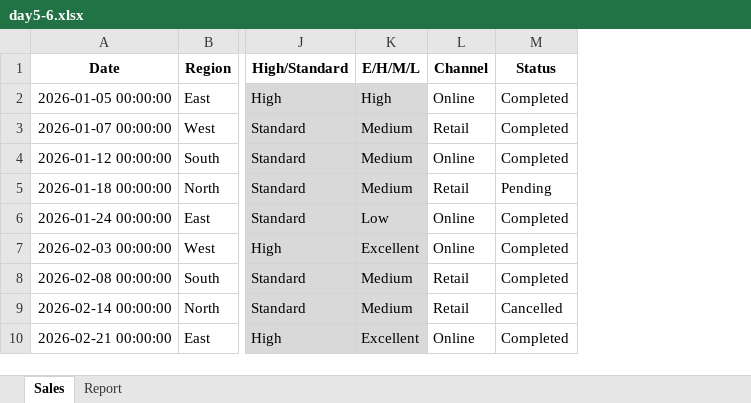
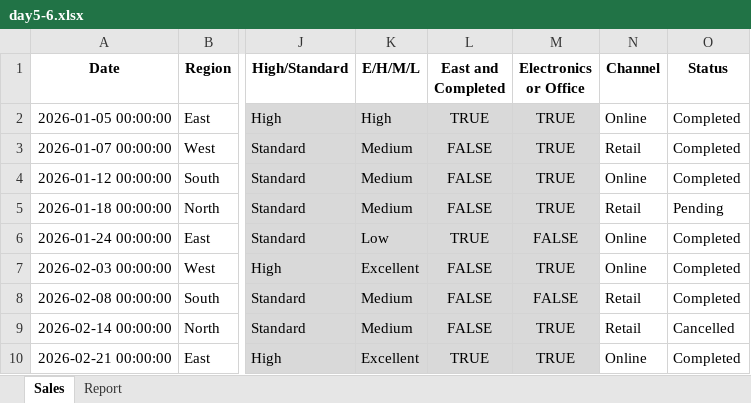
Before and after one commit to mkang2/data-analytics-log, an Excel workbook: excel/day5-6.xlsx, sheet Sales, drawn as a sheet; only a part is shown, gaps mark what is left out; values as stored, in another font and other column widths than the file's, no borders; the diff names each change by its address in the sheet, - before the commit and + after, or states it on an @@ line.

```diff
--- a/excel/day5-6.xlsx (sheet Sales)
+++ b/excel/day5-6.xlsx (sheet Sales)
+column L (East and Completed), rows 2-10: TRUE | FALSE | FALSE | FALSE | TRUE | FALSE | FALSE | FALSE | TRUE
+column M (Electronics or Office), rows 2-10: TRUE | TRUE | TRUE | TRUE | FALSE | TRUE | FALSE | TRUE | TRUE
```
Also changed, not shown: sheet Report.
